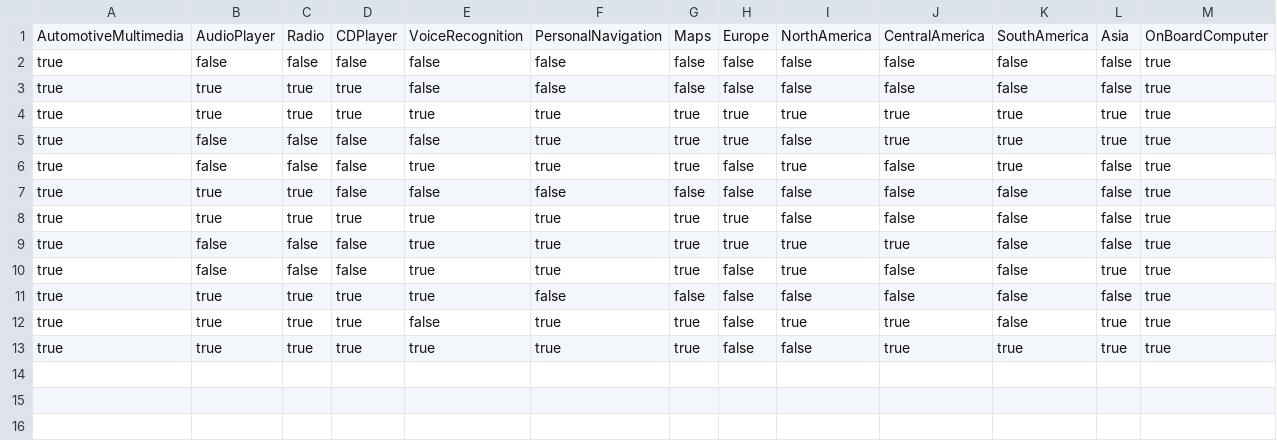
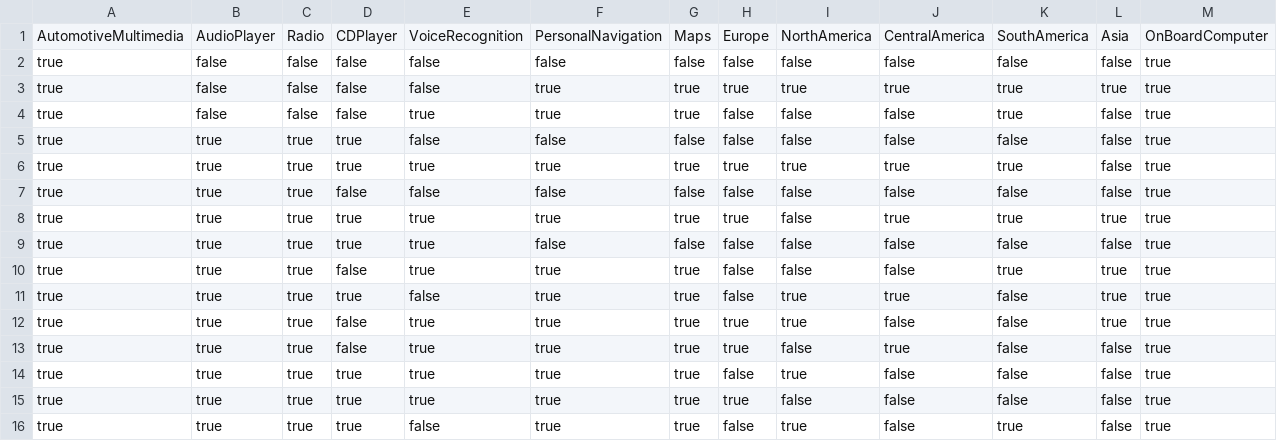
Before and after one commit to fmselab/ct-tools, a CSV file: pMEDICI/evolutionModels_IncrementalTestsCSV/CSVIncrementalTest_AutomotiveMultimediav3.csv, drawn as a sheet.

Commit message:
Updated pMediciPlus code

```diff
--- a/pMEDICI/evolutionModels_IncrementalTestsCSV/CSVIncrementalTest_AutomotiveMultimediav3.csv
+++ b/pMEDICI/evolutionModels_IncrementalTestsCSV/CSVIncrementalTest_AutomotiveMultimediav3.csv
@@ -2,12 +2,15 @@ AutomotiveMultimedia;AudioPlayer;Radio;CDPlayer;VoiceRecognition;PersonalNavigat
 true;false;false;false;false;false;false;false;false;false;false;false;true
+true;false;false;false;false;true;true;true;true;true;true;true;true
+true;false;false;false;true;true;true;false;false;false;true;false;true
 true;true;true;true;false;false;false;false;false;false;false;false;true
-true;true;true;true;true;true;true;true;true;true;true;true;true
-true;false;false;false;false;true;true;true;false;true;true;true;true
-true;false;false;false;true;true;true;false;true;false;true;false;true
+true;true;true;true;true;true;true;true;true;true;true;false;true
 true;true;true;false;false;false;false;false;false;false;false;false;true
+true;true;true;true;true;true;true;true;false;true;true;true;true
+true;true;true;true;true;false;false;false;false;false;false;false;true
+true;true;true;false;true;true;true;false;false;false;true;true;true
+true;true;true;true;false;true;true;false;true;true;false;true;true
+true;true;true;false;true;true;true;true;true;false;false;true;true
+true;true;true;false;true;true;true;true;false;true;false;false;true
+true;true;true;true;true;true;true;false;true;false;false;false;true
 true;true;true;true;true;true;true;true;false;false;false;false;true
-true;false;false;false;true;true;true;true;true;true;false;false;true
-true;false;false;false;true;true;true;false;true;false;false;true;true
-true;true;true;true;true;false;false;false;false;false;false;false;true
-true;true;true;true;false;true;true;false;true;true;false;true;true
-true;true;true;true;true;true;true;false;false;true;true;true;true
+true;true;true;true;false;true;true;false;true;false;true;false;true
```
Also changed, not shown: pMEDICI/evolutionModels_IncrementalTestsCSV/CSVIncrementalTest_AmbientAssistedLivingv2.csv, pMEDICI/evolutionModels_IncrementalTestsCSV/CSVIncrementalTest_AutomotiveMultimediav2.csv, 3 other files.
